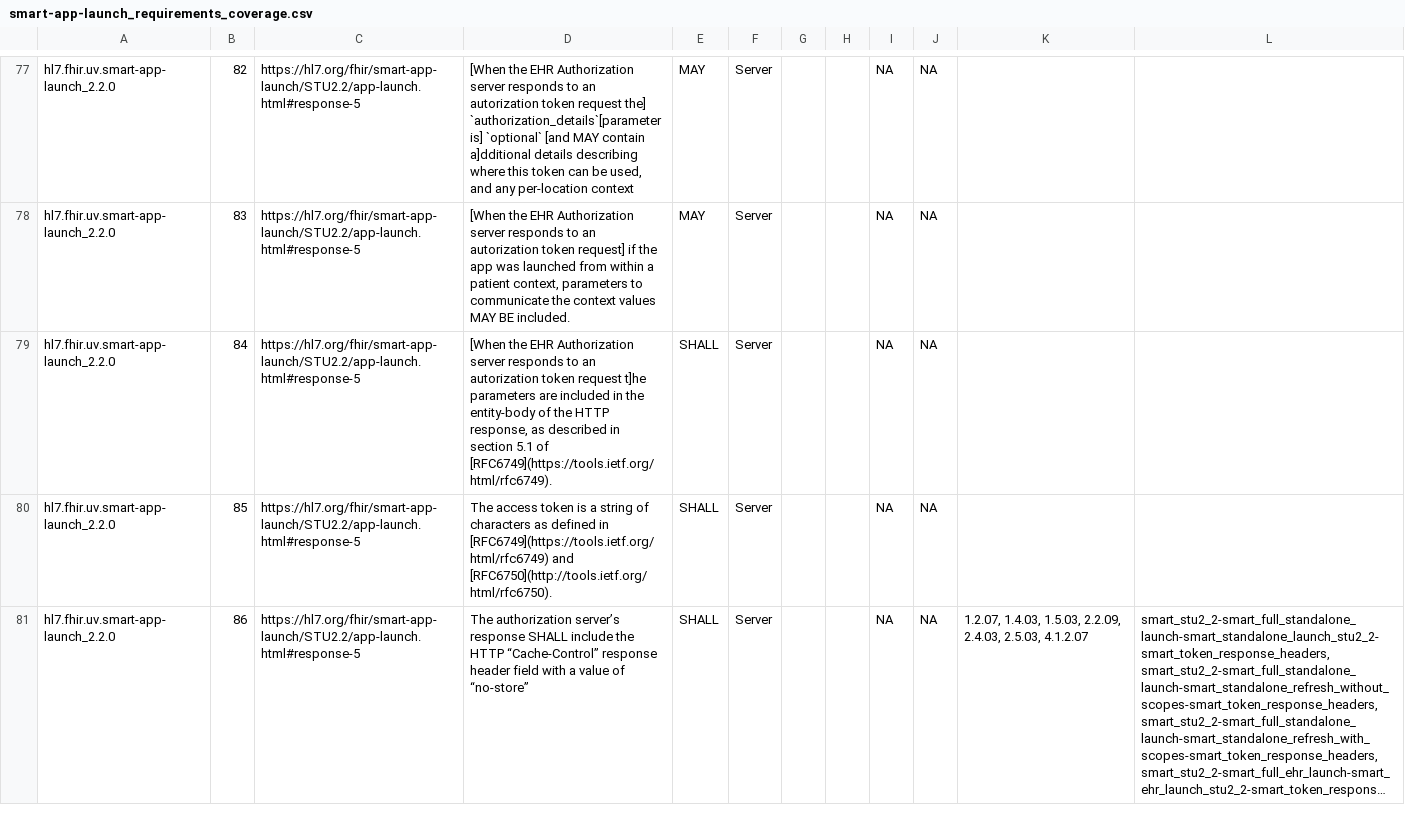
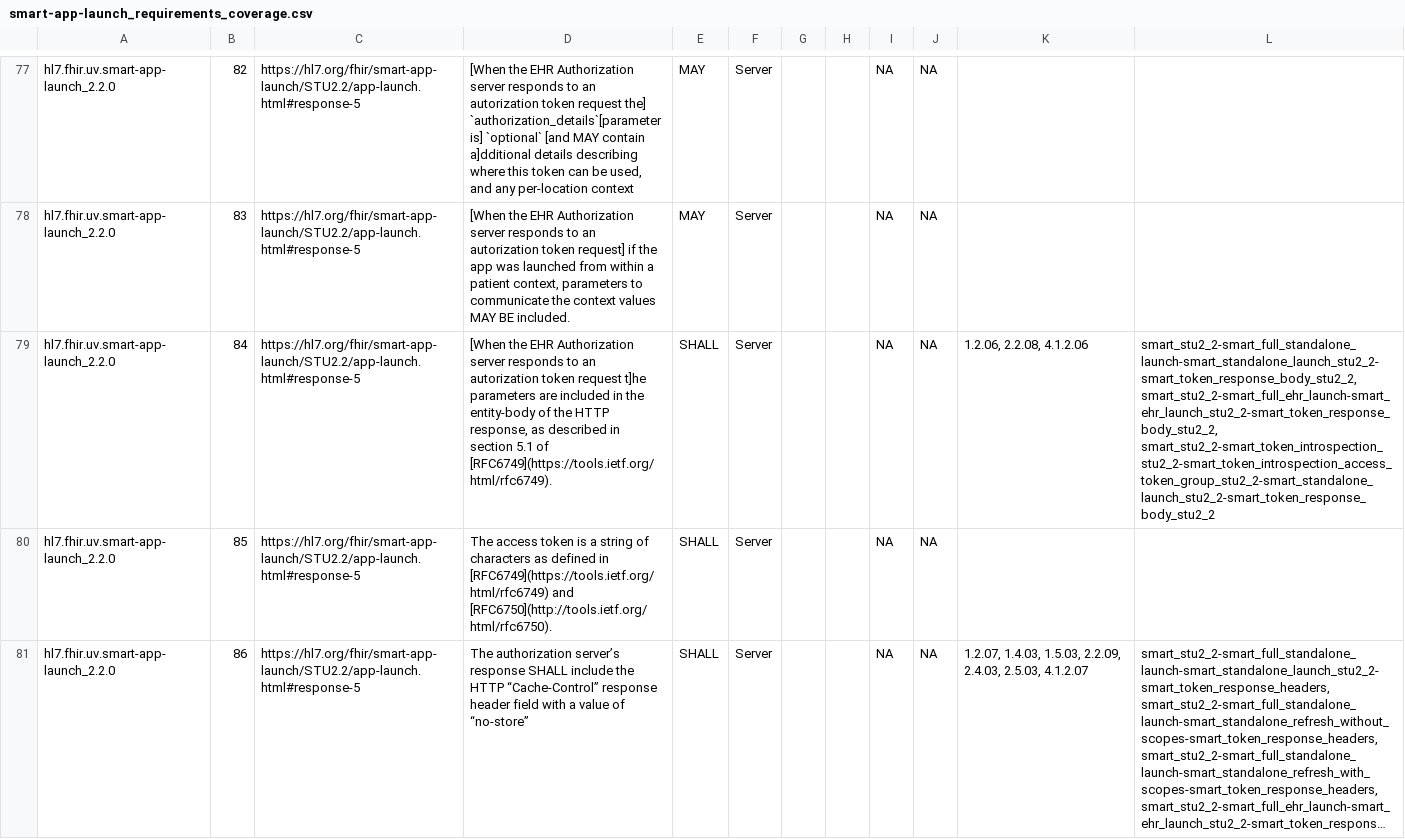
Before and after one commit to inferno-framework/smart-app-launch-test-kit, a CSV file: lib/smart_app_launch/requirements/generated/smart-app-launch_requirements_coverage.csv, drawn as a sheet; only a part is shown, gaps mark what is left out; long unchanged cells end in …; the diff covers the shown part only; the diff names each change by its address in the sheet, - before the commit and + after, or states it on an @@ line.

```diff
--- a/lib/smart_app_launch/requirements/generated/smart-app-launch_requirements_coverage.csv
+++ b/lib/smart_app_launch/requirements/generated/smart-app-launch_requirements_coverage.csv
-K79: (empty)
+K79: 1.2.06, 2.2.08, 4.1.2.06
-L79: (empty)
+L79: smart_stu2_2-smart_full_standalone_launch-smart_standalone_launch_stu2_2-smart_token_response_body_stu2_2, smart_stu2_2-smart_full_ehr_launch-smart_ehr_launch_stu2_2-smart_token_response_body_stu2_2, smart_stu2_2-smart_token_introspection_stu2_2-smart_token_introspection_access_token_group_stu2_2-smart_standalone_launch_stu2_2-smart_token_response_body_stu2_2
```
Also changed, not shown: 34 edited cells elsewhere in this file, 10 other files.
